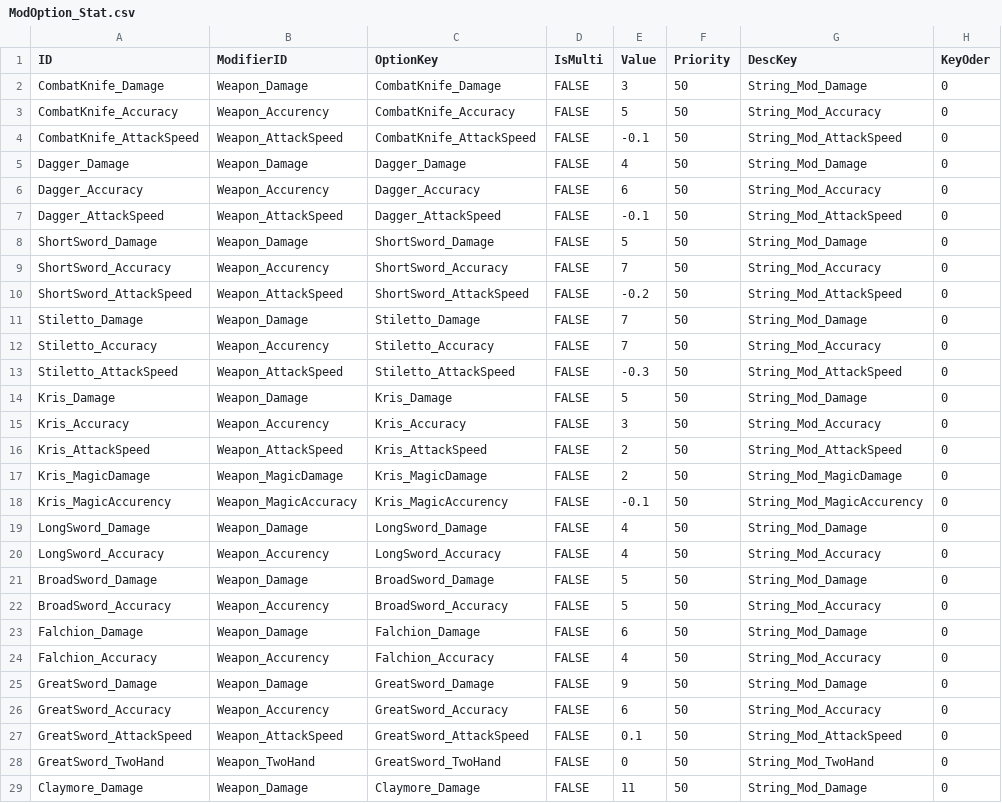
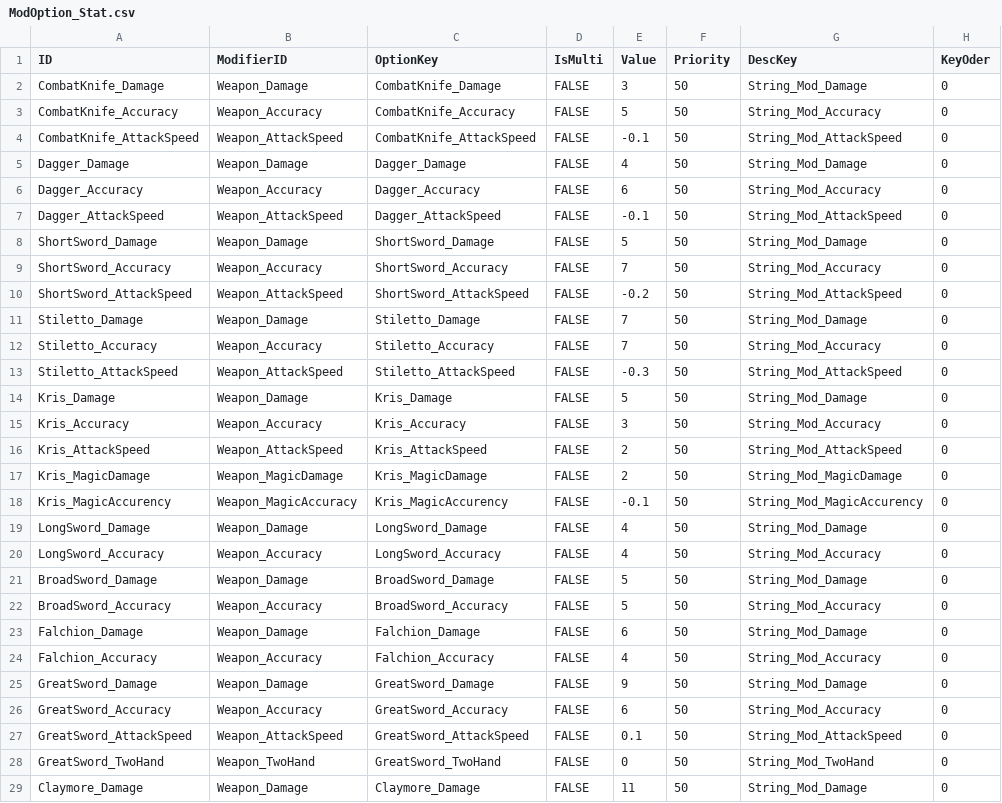
Before and after one commit to Althep/RogueLike, a CSV file: Assets/Resources_moved/StringDatas/ModifierDatas/ModOption_Stat.csv, drawn as a sheet; only a part is shown; the diff covers the shown part only.

```diff
--- a/Assets/Resources_moved/StringDatas/ModifierDatas/ModOption_Stat.csv
+++ b/Assets/Resources_moved/StringDatas/ModifierDatas/ModOption_Stat.csv
@@ -2,15 +2,15 @@ ID,ModifierID,OptionKey,IsMulti,Value,Priority,DescKey,KeyOder
 CombatKnife_Damage,Weapon_Damage,CombatKnife_Damage,FALSE,3,50,String_Mod_Damage,0
-CombatKnife_Accuracy,Weapon_Accurency,CombatKnife_Accuracy,FALSE,5,50,String_Mod_Accuracy,0
+CombatKnife_Accuracy,Weapon_Accuracy,CombatKnife_Accuracy,FALSE,5,50,String_Mod_Accuracy,0
 CombatKnife_AttackSpeed,Weapon_AttackSpeed,CombatKnife_AttackSpeed,FALSE,-0.1,50,String_Mod_AttackSpeed,0
 Dagger_Damage,Weapon_Damage,Dagger_Damage,FALSE,4,50,String_Mod_Damage,0
-Dagger_Accuracy,Weapon_Accurency,Dagger_Accuracy,FALSE,6,50,String_Mod_Accuracy,0
+Dagger_Accuracy,Weapon_Accuracy,Dagger_Accuracy,FALSE,6,50,String_Mod_Accuracy,0
 Dagger_AttackSpeed,Weapon_AttackSpeed,Dagger_AttackSpeed,FALSE,-0.1,50,String_Mod_AttackSpeed,0
 ShortSword_Damage,Weapon_Damage,ShortSword_Damage,FALSE,5,50,String_Mod_Damage,0
-ShortSword_Accuracy,Weapon_Accurency,ShortSword_Accuracy,FALSE,7,50,String_Mod_Accuracy,0
+ShortSword_Accuracy,Weapon_Accuracy,ShortSword_Accuracy,FALSE,7,50,String_Mod_Accuracy,0
 ShortSword_AttackSpeed,Weapon_AttackSpeed,ShortSword_AttackSpeed,FALSE,-0.2,50,String_Mod_AttackSpeed,0
 Stiletto_Damage,Weapon_Damage,Stiletto_Damage,FALSE,7,50,String_Mod_Damage,0
-Stiletto_Accuracy,Weapon_Accurency,Stiletto_Accuracy,FALSE,7,50,String_Mod_Accuracy,0
+Stiletto_Accuracy,Weapon_Accuracy,Stiletto_Accuracy,FALSE,7,50,String_Mod_Accuracy,0
 Stiletto_AttackSpeed,Weapon_AttackSpeed,Stiletto_AttackSpeed,FALSE,-0.3,50,String_Mod_AttackSpeed,0
 Kris_Damage,Weapon_Damage,Kris_Damage,FALSE,5,50,String_Mod_Damage,0
-Kris_Accuracy,Weapon_Accurency,Kris_Accuracy,FALSE,3,50,String_Mod_Accuracy,0
+Kris_Accuracy,Weapon_Accuracy,Kris_Accuracy,FALSE,3,50,String_Mod_Accuracy,0
 Kris_AttackSpeed,Weapon_AttackSpeed,Kris_AttackSpeed,FALSE,2,50,String_Mod_AttackSpeed,0
@@ -19,9 +19,9 @@ Kris_MagicAccurency,Weapon_MagicAccuracy,Kris_MagicAccurency,FALSE,-0.1,50,Strin
 LongSword_Damage,Weapon_Damage,LongSword_Damage,FALSE,4,50,String_Mod_Damage,0
-LongSword_Accuracy,Weapon_Accurency,LongSword_Accuracy,FALSE,4,50,String_Mod_Accuracy,0
+LongSword_Accuracy,Weapon_Accuracy,LongSword_Accuracy,FALSE,4,50,String_Mod_Accuracy,0
 BroadSword_Damage,Weapon_Damage,BroadSword_Damage,FALSE,5,50,String_Mod_Damage,0
-BroadSword_Accuracy,Weapon_Accurency,BroadSword_Accuracy,FALSE,5,50,String_Mod_Accuracy,0
+BroadSword_Accuracy,Weapon_Accuracy,BroadSword_Accuracy,FALSE,5,50,String_Mod_Accuracy,0
 Falchion_Damage,Weapon_Damage,Falchion_Damage,FALSE,6,50,String_Mod_Damage,0
-Falchion_Accuracy,Weapon_Accurency,Falchion_Accuracy,FALSE,4,50,String_Mod_Accuracy,0
+Falchion_Accuracy,Weapon_Accuracy,Falchion_Accuracy,FALSE,4,50,String_Mod_Accuracy,0
 GreatSword_Damage,Weapon_Damage,GreatSword_Damage,FALSE,9,50,String_Mod_Damage,0
-GreatSword_Accuracy,Weapon_Accurency,GreatSword_Accuracy,FALSE,6,50,String_Mod_Accuracy,0
+GreatSword_Accuracy,Weapon_Accuracy,GreatSword_Accuracy,FALSE,6,50,String_Mod_Accuracy,0
 GreatSword_AttackSpeed,Weapon_AttackSpeed,GreatSword_AttackSpeed,FALSE,0.1,50,String_Mod_AttackSpeed,0
```
Also changed, not shown: 18 edited cells elsewhere in this file, Assets/Resources_moved/StringDatas/ModifierDatas/ModOption_AddOptions.csv, Assets/Resources_moved/StringDatas/ModifierDatas/ModOption_JobStat.csv, 25 other files.
